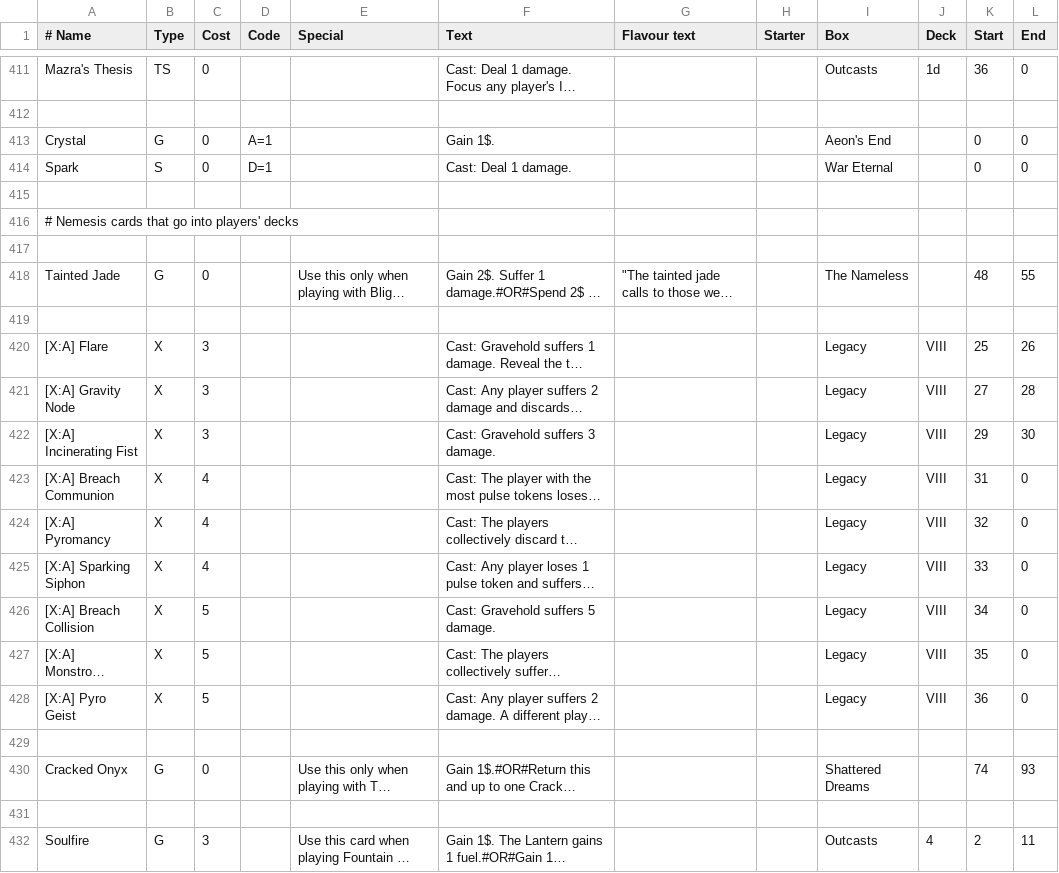
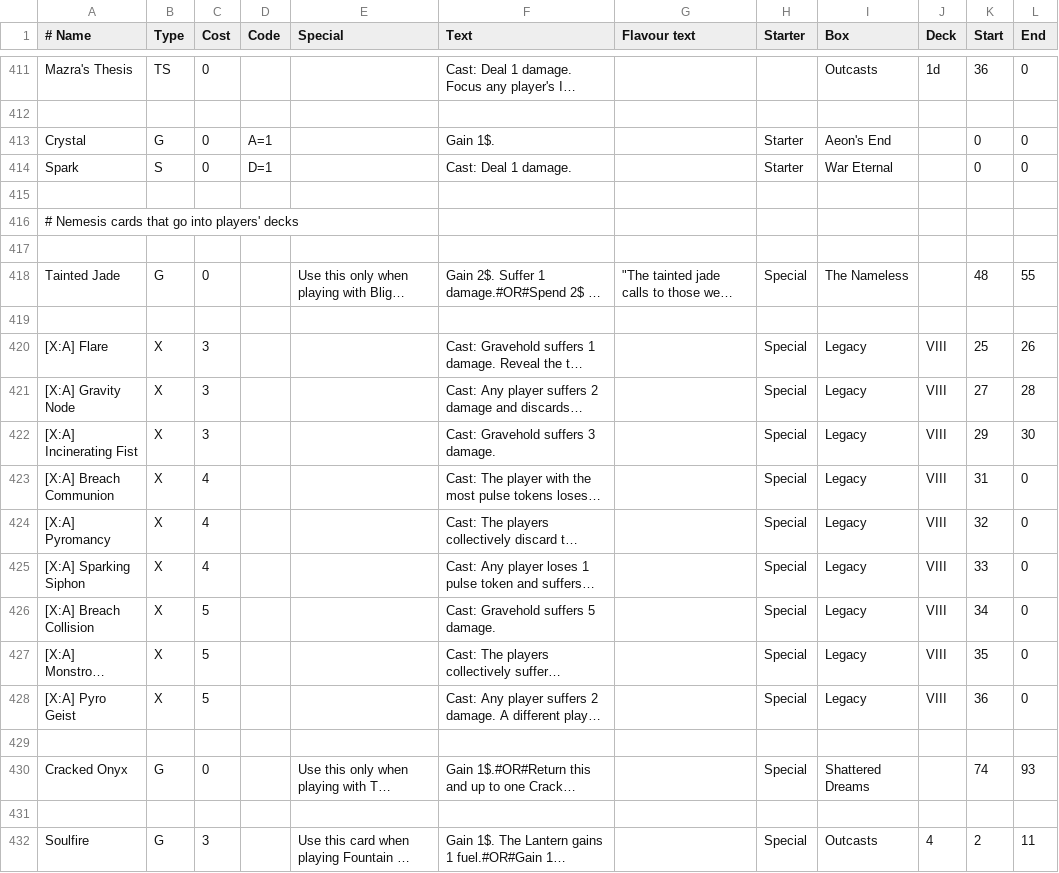
Before and after one commit to Vgr255/Lexive, a CSV file: player_cards.csv, drawn as a sheet; only a part is shown, gaps mark what is left out; long unchanged cells end in …; the diff covers the shown part only; the diff names each change by its address in the sheet, - before the commit and + after, or states it on an @@ line.

Commit message:
Add some values to the Starter Column of Cards that are note available for the market, like upgrade deck cards

```diff
--- a/player_cards.csv
+++ b/player_cards.csv
-H413:H414 (Starter): (empty)
+H413:H414 (Starter): Starter
-H418 (Starter): (empty)
+H418 (Starter): Special
-H420:H428 (Starter): (empty)
+H420:H428 (Starter): Special
-H430 (Starter): (empty)
+H430 (Starter): Special
-H432 (Starter): (empty)
+H432 (Starter): Special
```
Also changed, not shown: 14 edited cells elsewhere in this file.
